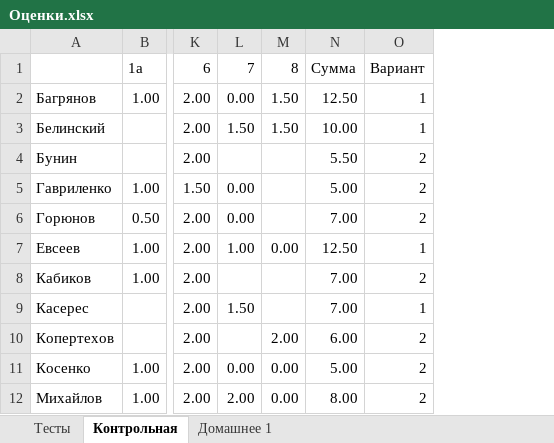
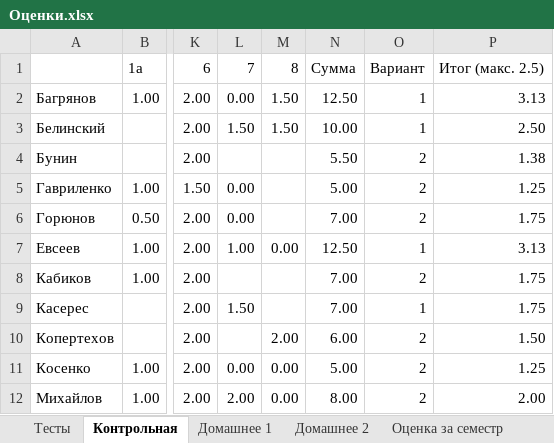
Before and after one commit to alexrogozin12/optimization_mipt_2024, an Excel workbook: Оценки.xlsx, sheet Контрольная, drawn as a sheet; only a part is shown, gaps mark what is left out; values as stored, in another font and other column widths than the file's, no borders; the diff names each change by its address in the sheet, - before the commit and + after, or states it on an @@ line.

```diff
--- a/Оценки.xlsx (sheet Контрольная)
+++ b/Оценки.xlsx (sheet Контрольная)
+sheet tab: Домашнее 2
+sheet tab: Оценка за семестр
+column P, rows 1-12: Итог (макс. 2.5) | 3.13 | 2.50 | 1.38 | 1.25 | 1.75 | 3.13 | 1.75 | 1.75 | 1.50 | 1.25 | 2.00
```
Also changed, not shown: sheet Тесты, sheet Домашнее 1, formulas that keep their value.
